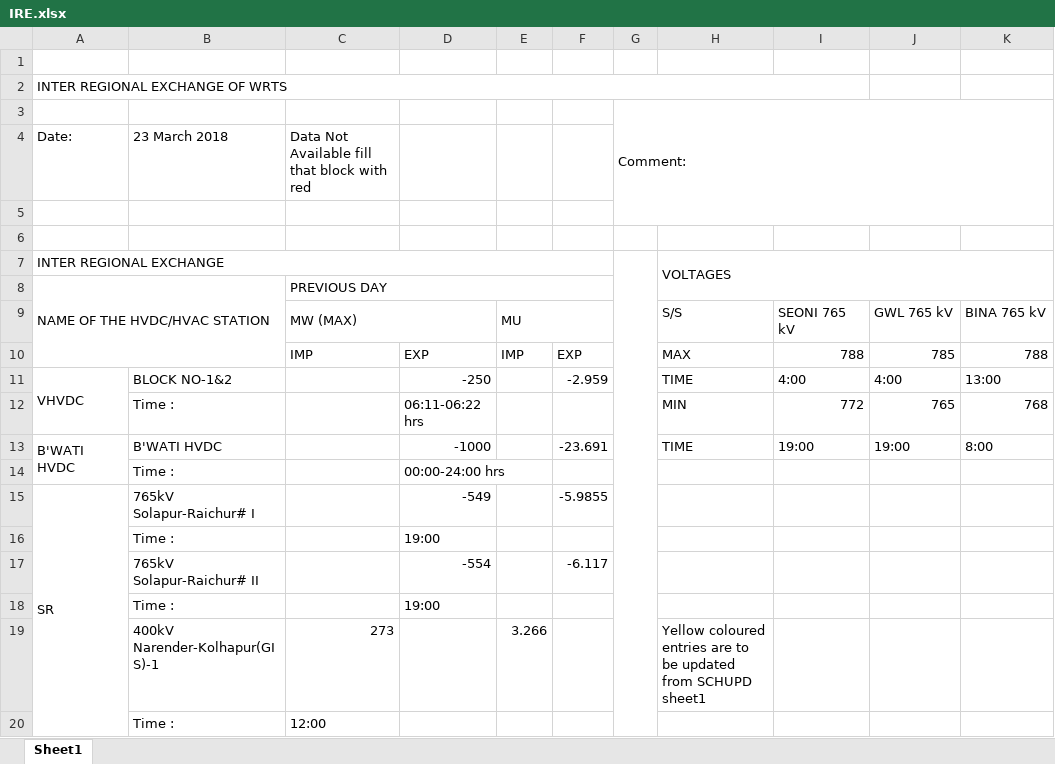
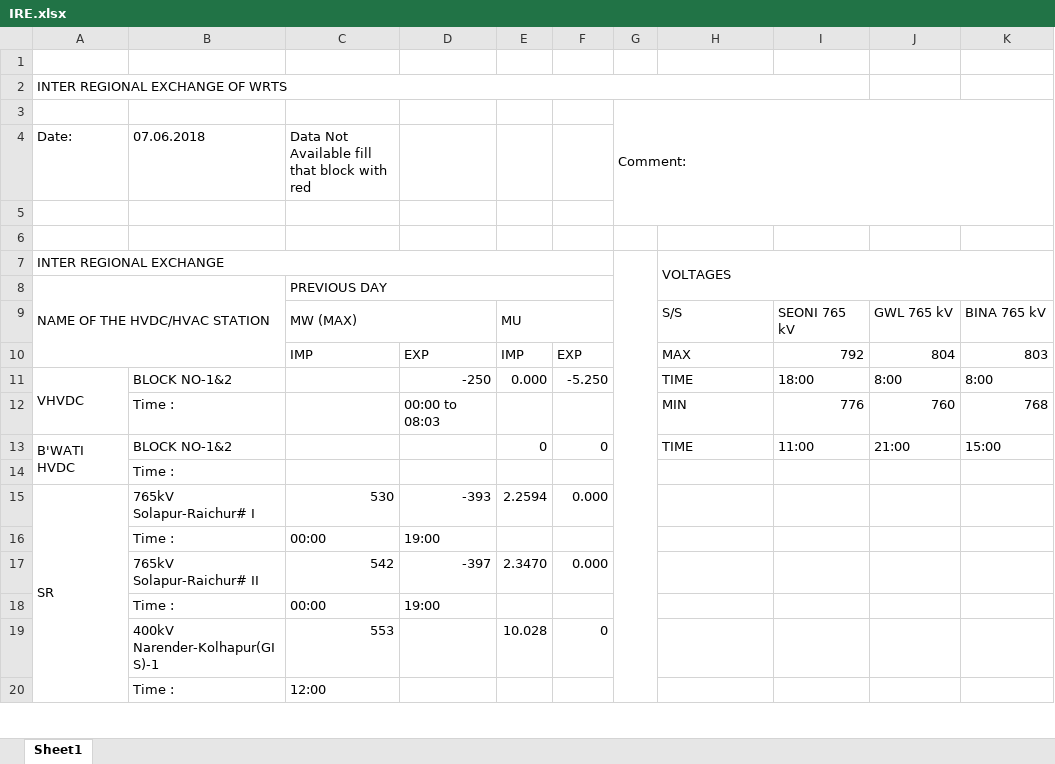
Before and after one commit to nagasudhirpulla/python_night_report, an Excel workbook: python_report/state_files/IRE.xlsx, sheet Sheet1, drawn as a sheet; only a part is shown; values as stored, in another font and other column widths than the file's, no cell formats; removed rows and columns are numbered as before the commit, all else as after; the diff covers the shown part only; the diff names each change by its address in the sheet, - before the commit and + after, or states it on an @@ line.

```diff
--- a/python_report/state_files/IRE.xlsx (sheet Sheet1)
+++ b/python_report/state_files/IRE.xlsx (sheet Sheet1)
-B4: 23 March 2018
+B4: 07.06.2018
-G7:G42 merged
+G7:G44 merged
-I10: 788
+I10: 792
-J10: 785
+J10: 804
-K10: 788
+K10: 803
-E11: (empty)
+E11: 0.000
-F11: -2.959
+F11: -5.250
-I11: 4:00
+I11: 18:00
-J11: 4:00
+J11: 8:00
-K11: 13:00
+K11: 8:00
-D12: 06:11-06:22 hrs
+D12: 00:00 to 08:03
-I12: 772
+I12: 776
-J12: 765
+J12: 760
-B13: B'WATI HVDC
+B13: BLOCK NO-1&2
-D13: -1000
+D13: (empty)
-E13: (empty)
+E13: 0
-F13: -23.691
+F13: 0
-I13: 19:00
+I13: 11:00
-J13: 19:00
+J13: 21:00
-K13: 8:00
+K13: 15:00
-D14: 00:00-24:00 hrs
+D14: (empty)
-C15: (empty)
+C15: 530
-D15: -549
+D15: -393
-E15: (empty)
+E15: 2.2594
-F15: -5.9855
+F15: 0.000
-C16: (empty)
+C16: 00:00
-row 17:  | 765kV Solapur-Raichur# II |  | -554 |  | -6.117
+row 17:  | 765kV Solapur-Raichur# II | 542 | -397 | 2.3470 | 0.000
-C18: (empty)
+C18: 00:00
-row 19:  | 400kV Narender-Kolhapur(GIS)-1 | 273 |  | 3.266 |  |  | Yellow coloured entries are to be updated from SCHUPD sheet1
+row 19:  | 400kV Narender-Kolhapur(GIS)-1 | 553 |  | 10.028 | 0
```
Also changed, not shown: 40 added rows, 38 removed rows, 1 moved row, 20 edited cells and merged cells elsewhere in this sheet, cell formats, python_report/state_files/CSEB.xlsx, python_report/state_files/DNH.xlsx, 13 other files.
